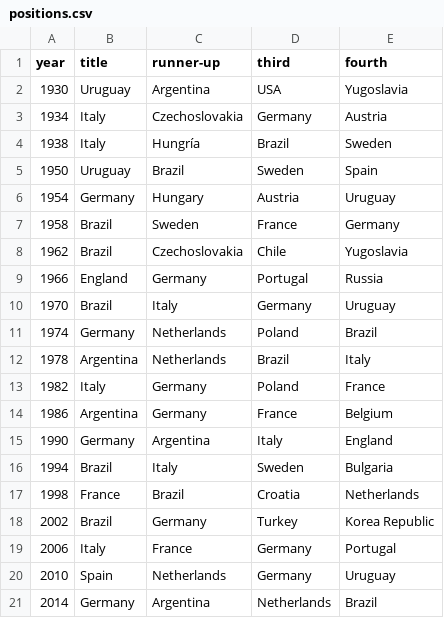
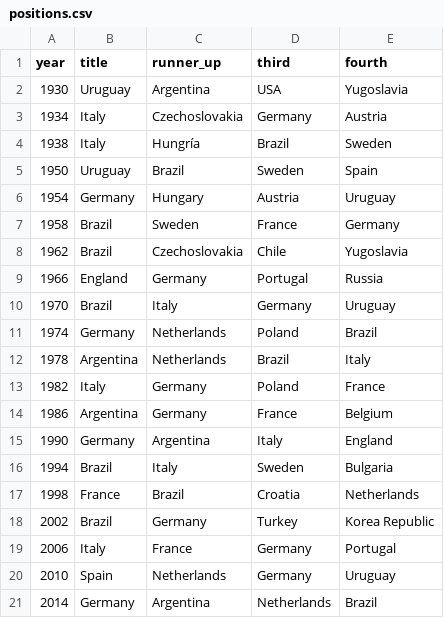
Before and after one commit to alexiswalker/world_cup, a CSV file: positions.csv, drawn as a sheet.

Commit message:
show positions data

```diff
--- a/positions.csv
+++ b/positions.csv
@@ -1,2 +1,2 @@
-year,title,runner-up,third,fourth
+year,title,runner_up,third,fourth
 1930,Uruguay,Argentina,USA,Yugoslavia
```
Also changed, not shown: 1 other file.
